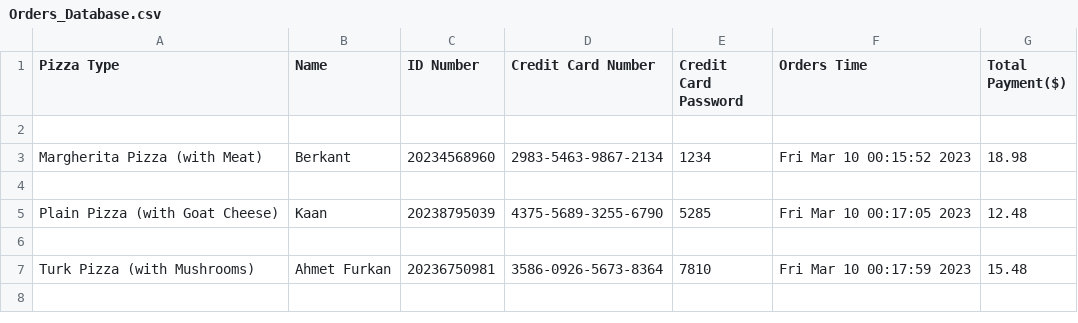
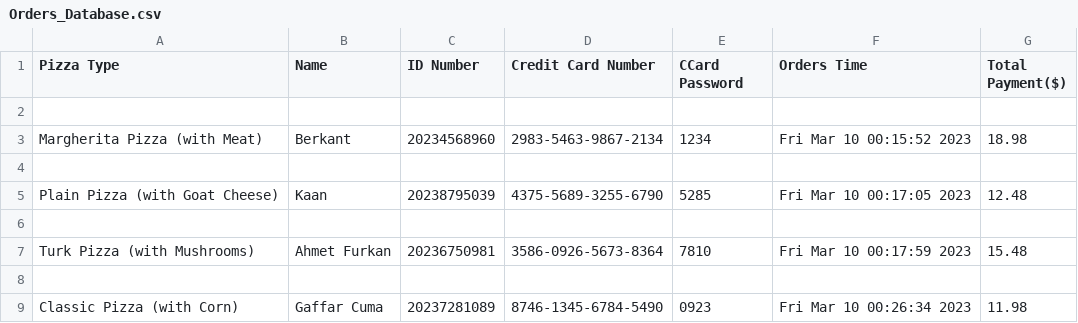
Before and after one commit to Berkantagur/PizzaOrderSystem, a CSV file: Orders_Database.csv, drawn as a sheet.

```diff
--- a/Orders_Database.csv
+++ b/Orders_Database.csv
@@ -1,2 +1,2 @@
-Pizza Type, Name, ID Number, Credit Card Number, Credit Card Password, Orders Time, Total Payment($)
+Pizza Type, Name, ID Number, Credit Card Number, CCard Password, Orders Time, Total Payment($)
 
@@ -7 +7,3 @@ Plain Pizza (with Goat Cheese),Kaan,20238795039,4375-5689-3255-6790,5285,Fri Mar
 Turk Pizza (with Mushrooms),Ahmet Furkan,20236750981,3586-0926-5673-8364,7810,Fri Mar 10 00:17:59 2023,15.48
+
+Classic Pizza (with Corn),Gaffar Cuma,20237281089,8746-1345-6784-5490,0923,Fri Mar 10 00:26:34 2023,11.98
```
Also changed, not shown: 1 other file.
